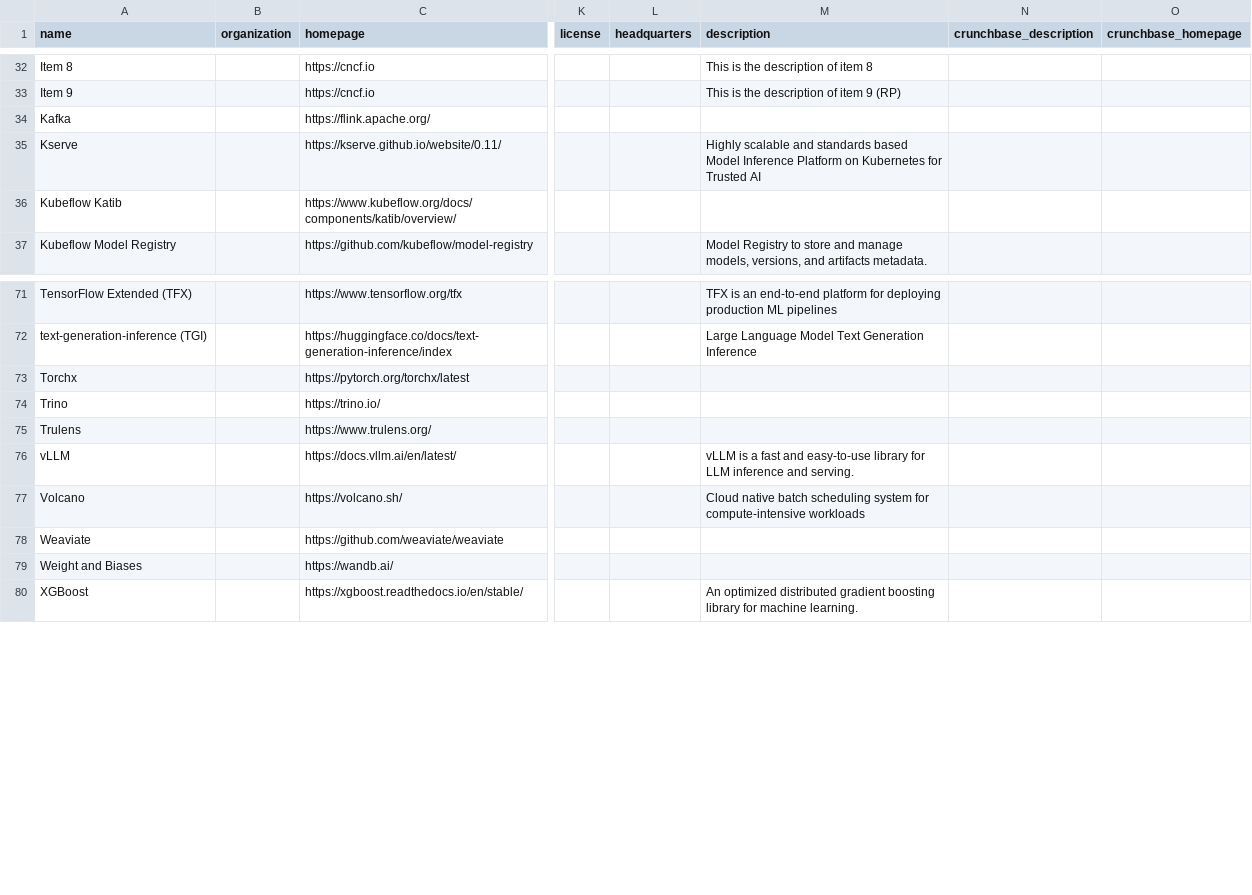
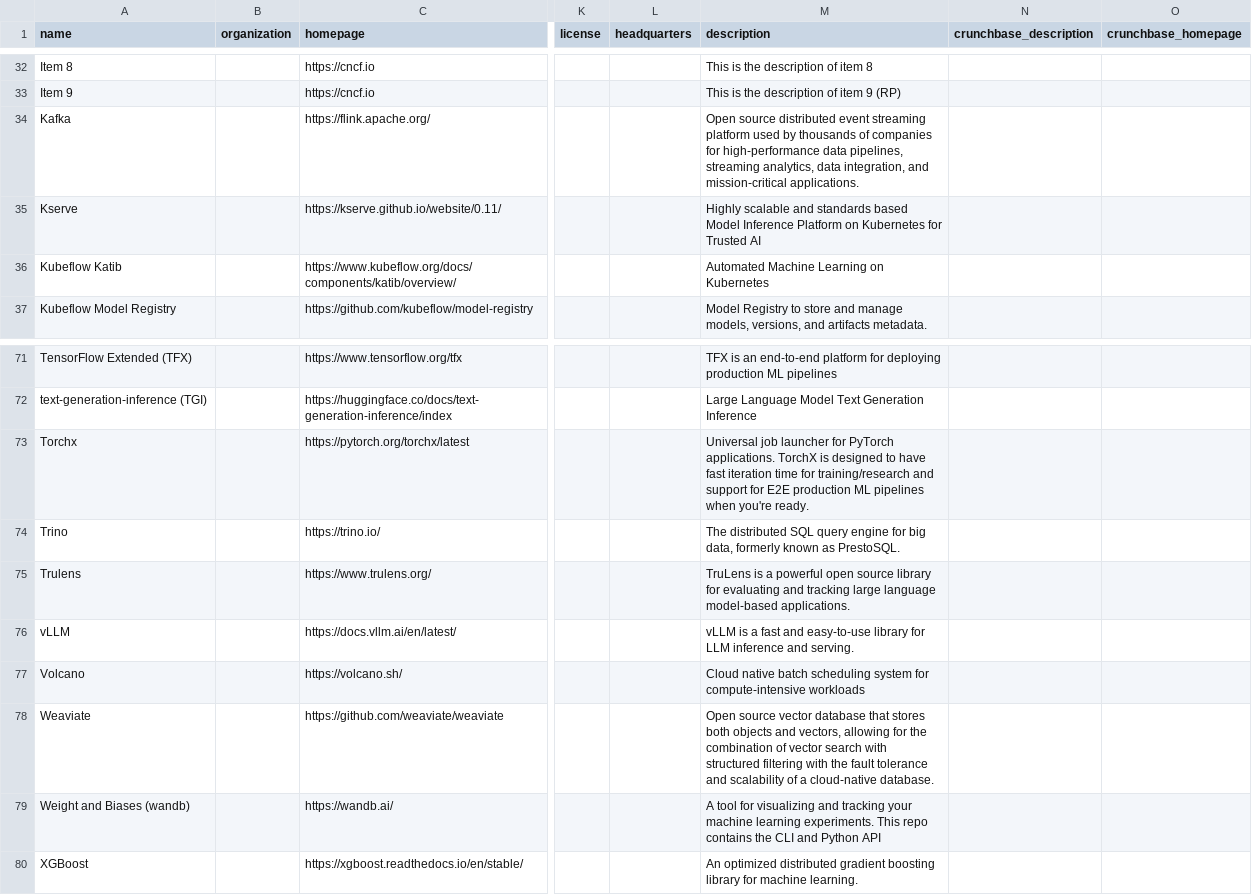
Before and after one commit to RX-M/cnai-landscape, a CSV file: docs/items.csv, drawn as a sheet; only a part is shown, gaps mark what is left out; the diff covers the shown part only; the diff names each change by its address in the sheet, - before the commit and + after, or states it on an @@ line.

```diff
--- a/docs/items.csv
+++ b/docs/items.csv
-M34 (description): (empty)
+M34 (description): Open source distributed event streaming platform used by thousands of companies for high-performance data pipelines, streaming analytics, data integration, and mission-critical applications.
-M36 (description): (empty)
+M36 (description): Automated Machine Learning on Kubernetes
-M73 (description): (empty)
+M73 (description): Universal job launcher for PyTorch applications. TorchX is designed to have fast iteration time for training/research and support for E2E production ML pipelines when you're ready.
-M74 (description): (empty)
+M74 (description): The distributed SQL query engine for big data, formerly known as PrestoSQL.
-M75 (description): (empty)
+M75 (description): TruLens is a powerful open source library for evaluating and tracking large language model-based applications.
-M78 (description): (empty)
+M78 (description): Open source vector database that stores both objects and vectors, allowing for the combination of vector search with structured filtering with the fault tolerance and scalability of a cloud-native database.
-A79 (name): Weight and Biases
+A79 (name): Weight and Biases (wandb)
-M79 (description): (empty)
+M79 (description): A tool for visualizing and tracking your machine learning experiments. This repo contains the CLI and Python API
```
Also changed, not shown: 1 added row, 1 removed row and 31 edited cells elsewhere in this file, 18 other files.
